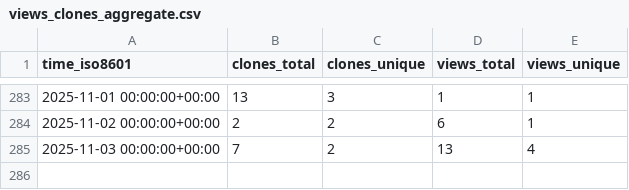
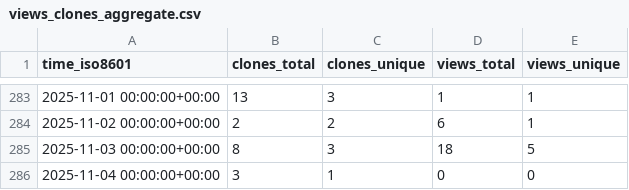
Before and after one commit to christineklli/global-yield-impacts, a CSV file: christineklli/global-yield-impacts/ghrs-data/views_clones_aggregate.csv, drawn as a sheet; only a part is shown, gaps mark what is left out.

```diff
--- a/christineklli/global-yield-impacts/ghrs-data/views_clones_aggregate.csv
+++ b/christineklli/global-yield-impacts/ghrs-data/views_clones_aggregate.csv
@@ -284,2 +284,3 @@ time_iso8601,clones_total,clones_unique,views_total,views_unique
 2025-11-02 00:00:00+00:00,2,2,6,1
-2025-11-03 00:00:00+00:00,7,2,13,4
+2025-11-03 00:00:00+00:00,8,3,18,5
+2025-11-04 00:00:00+00:00,3,1,0,0
```
Also changed, not shown: 1 other file.
